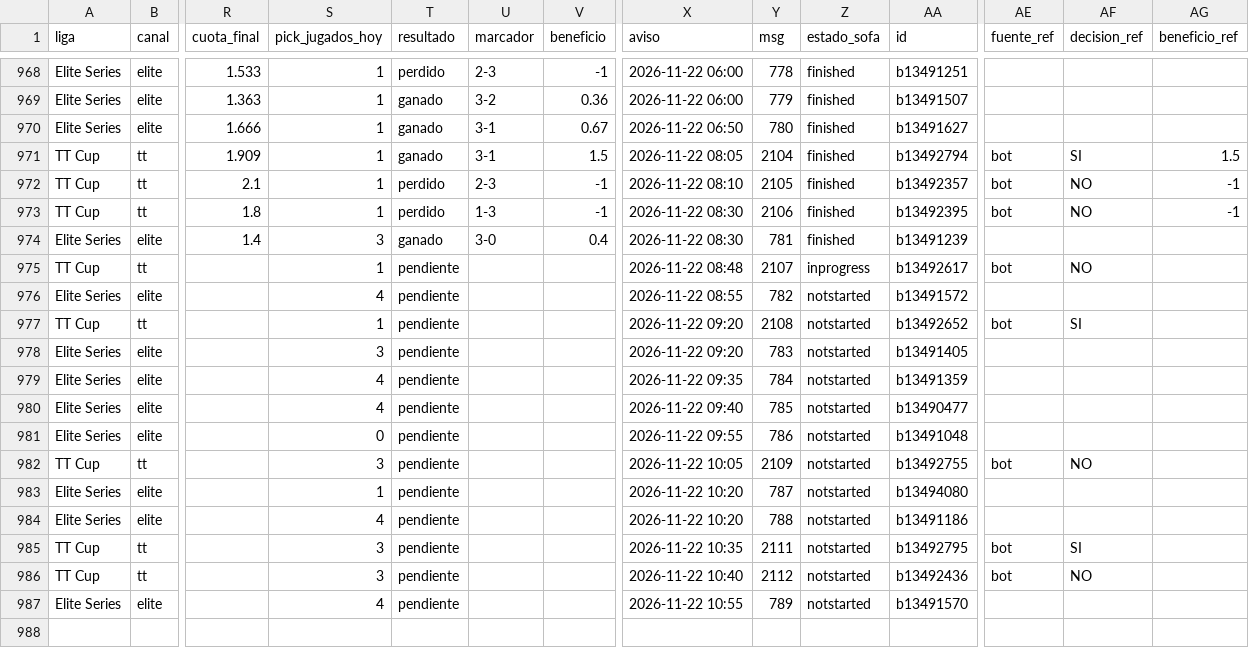
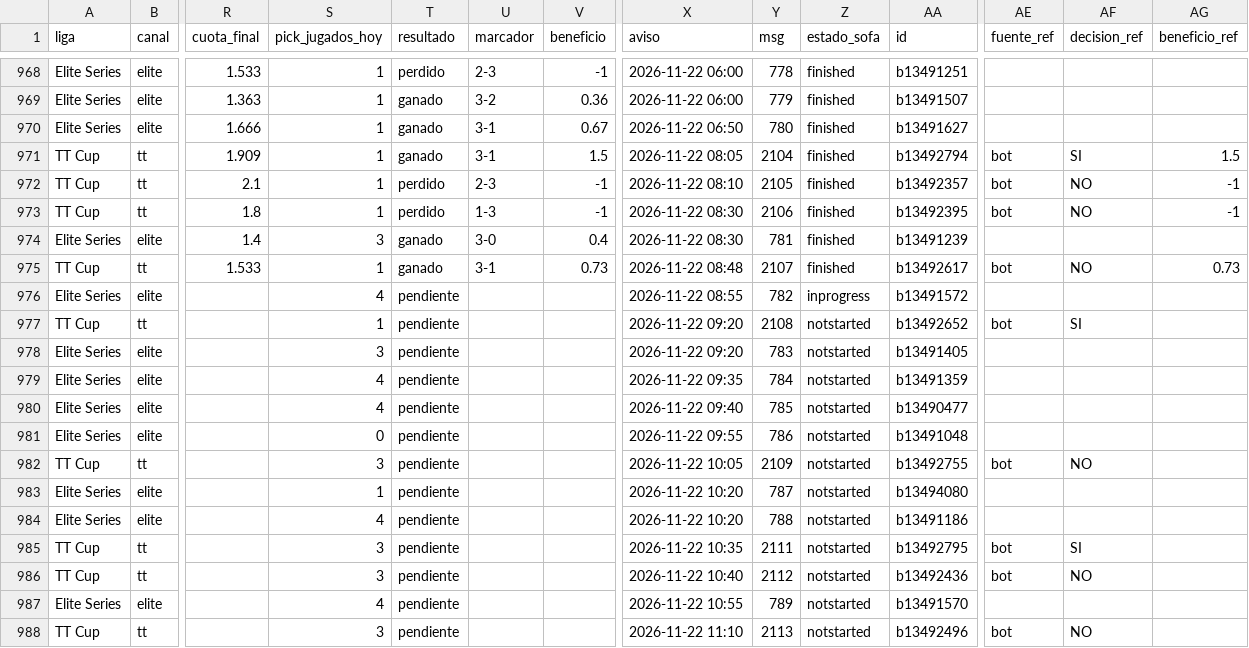
Before and after one commit to manuvaldespartera3-netizen/tt-multiliga, a CSV file: seguimiento/picks.csv, drawn as a sheet; only a part is shown, gaps mark what is left out; rows hold the shown columns only; the diff names each change by its address in the sheet, - before the commit and + after, or states it on an @@ line.

Commit message:
Seguimiento TT Cup

```diff
--- a/seguimiento/picks.csv
+++ b/seguimiento/picks.csv
-R975 (cuota_final): (empty)
+R975 (cuota_final): 1.533
-T975 (resultado): pendiente
+T975 (resultado): ganado
-U975 (marcador): (empty)
+U975 (marcador): 3-1
-V975 (beneficio): (empty)
+V975 (beneficio): 0.73
-Z975 (estado_sofa): inprogress
+Z975 (estado_sofa): finished
-AG975 (beneficio_ref): (empty)
+AG975 (beneficio_ref): 0.73
-Z976 (estado_sofa): notstarted
+Z976 (estado_sofa): inprogress
+row 988: TT Cup | tt |  | 3 | pendiente |  |  | 2026-11-22 11:10 | 2113 | notstarted | b13492496 | bot | NO
```
Also changed, not shown: 1 other file.
